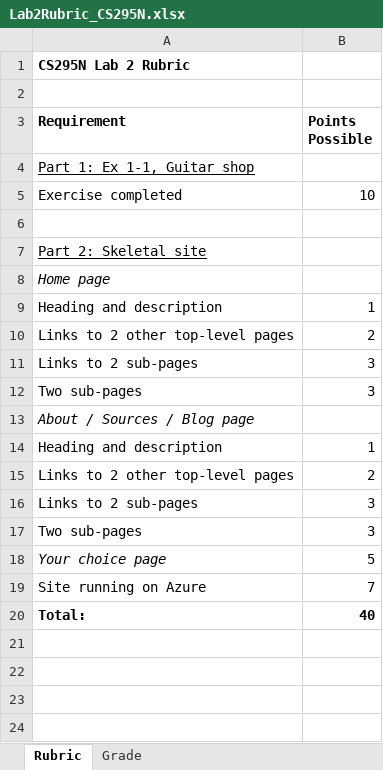
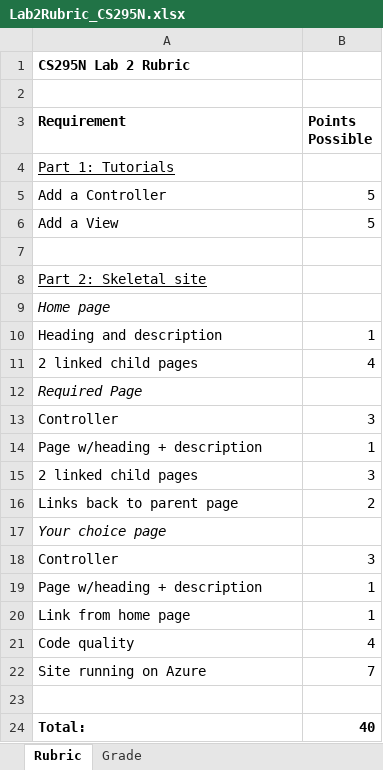
Before and after one commit to LCC-CIT/CS295N-CourseMaterials, an Excel workbook: Labs/Lab02/Lab2Rubric_CS295N.xlsx, sheet Rubric, drawn as a sheet; values as stored, in another font and other column widths than the file's, no borders; removed rows and columns are numbered as before the commit, all else as after; the diff names each change by its address in the sheet, - before the commit and + after, or states it on an @@ line.

Commit message:
Revised lab 2 rubric and instructions

```diff
--- a/Labs/Lab02/Lab2Rubric_CS295N.xlsx (sheet Rubric)
+++ b/Labs/Lab02/Lab2Rubric_CS295N.xlsx (sheet Rubric)
-A4 (Requirement): Part 1: Ex 1-1, Guitar shop
+A4 (Requirement): Part 1: Tutorials
-row 5: Exercise completed | 10
+row 5: Add a Controller | 5
+row 6: Add a View | 5
-row 10: Links to 2 other top-level pages | 2
-row 11: Links to 2 sub-pages | 3
-row 12: Two sub-pages | 3
+row 11: 2 linked child pages | 4
-A12 (Requirement): About / Sources / Blog page
+A12 (Requirement): Required Page
+row 13: Controller | 3
-A14 (Requirement): Heading and description
+A14 (Requirement): Page w/heading + description
+row 15: 2 linked child pages | 3
-A16 (Requirement): Links to 2 other top-level pages
+A16 (Requirement): Links back to parent page
-row 16: Links to 2 sub-pages | 3
-row 17: Two sub-pages | 3
-B17 (Points Possible): 5
+B17 (Points Possible): (empty)
+row 18: Controller | 3
+row 19: Page w/heading + description | 1
+row 20: Link from home page | 1
+row 21: Code quality | 4
+row 23: (empty)
```
Also changed, not shown: sheet Grade, formulas that keep their value, 2 other files.
